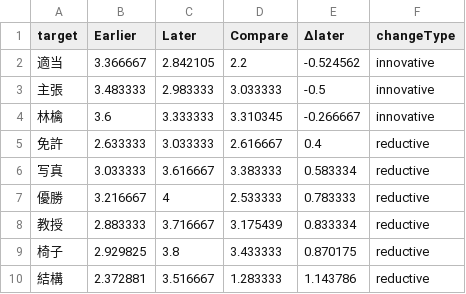
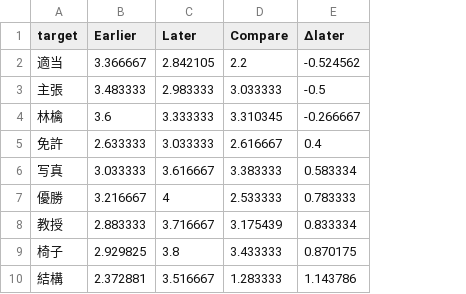
Before and after one commit to tmu-nlp/JapaneseLSCDataset, a TSV file: Stats/SemanticChangeScore.tsv, drawn as a sheet; the diff names each change by its address in the sheet, - before the commit and + after, or states it on an @@ line.

```diff
--- a/Stats/SemanticChangeScore.tsv
+++ b/Stats/SemanticChangeScore.tsv
-column F (changeType), rows 2-10: innovative | innovative | innovative | reductive | reductive | reductive | reductive | reductive | reductive
```
Also changed, not shown: 4 other files.
